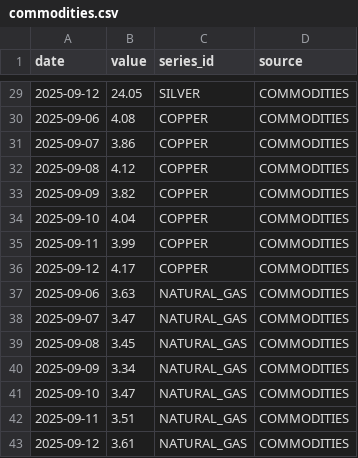
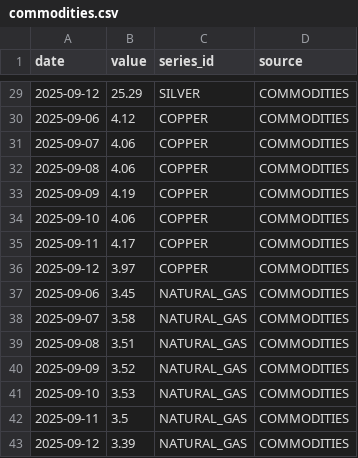
Before and after one commit to rishihhp/wequo, a CSV file: data/output/2025-09-13/commodities.csv, drawn as a sheet; only a part is shown, gaps mark what is left out; the diff covers the shown part only.

```diff
--- a/data/output/2025-09-13/commodities.csv
+++ b/data/output/2025-09-13/commodities.csv
@@ -29,15 +29,15 @@ date,value,series_id,source
-2025-09-12,24.05,SILVER,COMMODITIES
-2025-09-06,4.08,COPPER,COMMODITIES
-2025-09-07,3.86,COPPER,COMMODITIES
-2025-09-08,4.12,COPPER,COMMODITIES
-2025-09-09,3.82,COPPER,COMMODITIES
-2025-09-10,4.04,COPPER,COMMODITIES
-2025-09-11,3.99,COPPER,COMMODITIES
-2025-09-12,4.17,COPPER,COMMODITIES
-2025-09-06,3.63,NATURAL_GAS,COMMODITIES
-2025-09-07,3.47,NATURAL_GAS,COMMODITIES
-2025-09-08,3.45,NATURAL_GAS,COMMODITIES
-2025-09-09,3.34,NATURAL_GAS,COMMODITIES
-2025-09-10,3.47,NATURAL_GAS,COMMODITIES
-2025-09-11,3.51,NATURAL_GAS,COMMODITIES
-2025-09-12,3.61,NATURAL_GAS,COMMODITIES
+2025-09-12,25.29,SILVER,COMMODITIES
+2025-09-06,4.12,COPPER,COMMODITIES
+2025-09-07,4.06,COPPER,COMMODITIES
+2025-09-08,4.06,COPPER,COMMODITIES
+2025-09-09,4.19,COPPER,COMMODITIES
+2025-09-10,4.06,COPPER,COMMODITIES
+2025-09-11,4.17,COPPER,COMMODITIES
+2025-09-12,3.97,COPPER,COMMODITIES
+2025-09-06,3.45,NATURAL_GAS,COMMODITIES
+2025-09-07,3.58,NATURAL_GAS,COMMODITIES
+2025-09-08,3.51,NATURAL_GAS,COMMODITIES
+2025-09-09,3.52,NATURAL_GAS,COMMODITIES
+2025-09-10,3.53,NATURAL_GAS,COMMODITIES
+2025-09-11,3.5,NATURAL_GAS,COMMODITIES
+2025-09-12,3.39,NATURAL_GAS,COMMODITIES
```
Also changed, not shown: 27 edited cells elsewhere in this file, data/output/2025-09-13/crypto.csv, data/output/2025-09-13/fred.csv, 25 other files.
